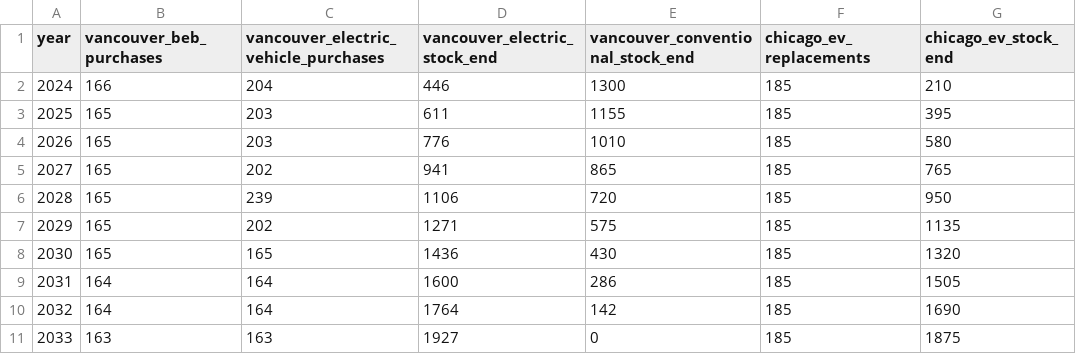
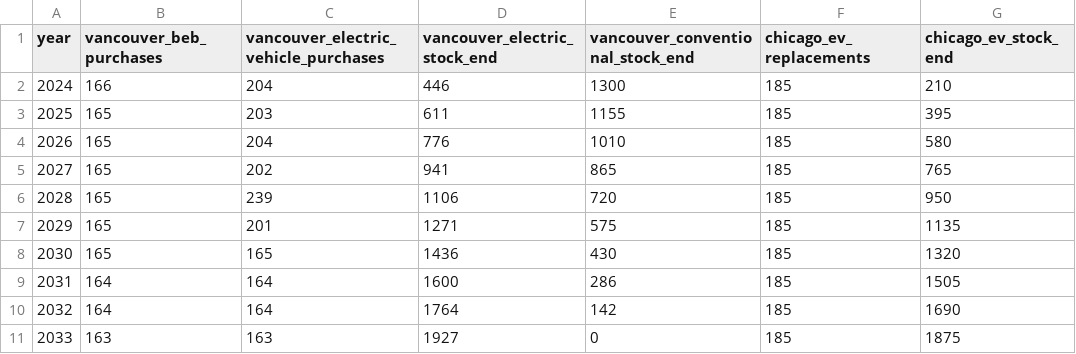
Before and after one commit to xhml-tangf/HiMCM-2023-B-Ebus, a CSV file: data/processed/three_city_roadmap_2023.csv, drawn as a sheet; only a part is shown; the diff names each change by its address in the sheet, - before the commit and + after, or states it on an @@ line.

```diff
--- a/data/processed/three_city_roadmap_2023.csv
+++ b/data/processed/three_city_roadmap_2023.csv
-C4: 203
+C4: 204
-C7: 202
+C7: 201
```
Also changed, not shown: 17 other files.
